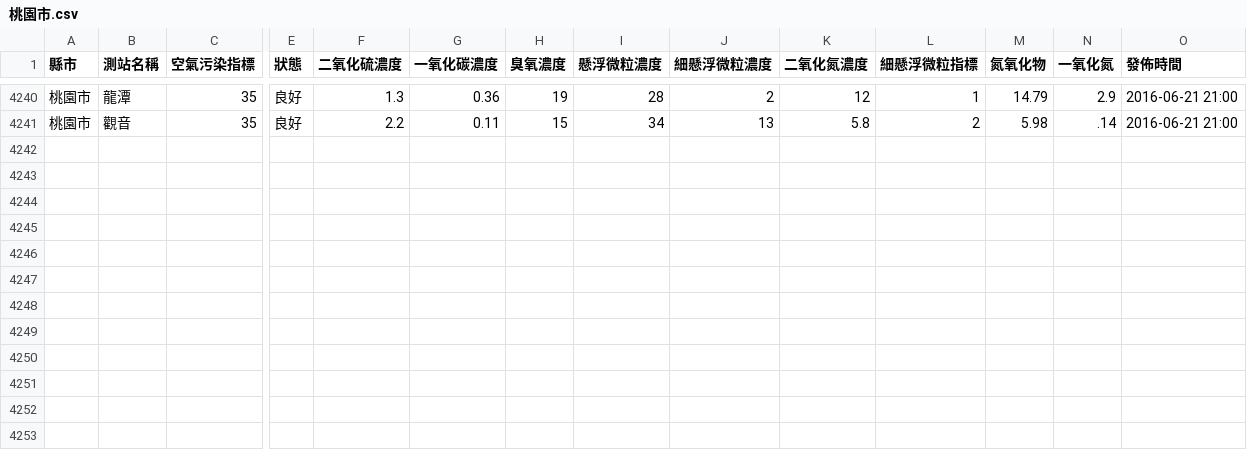
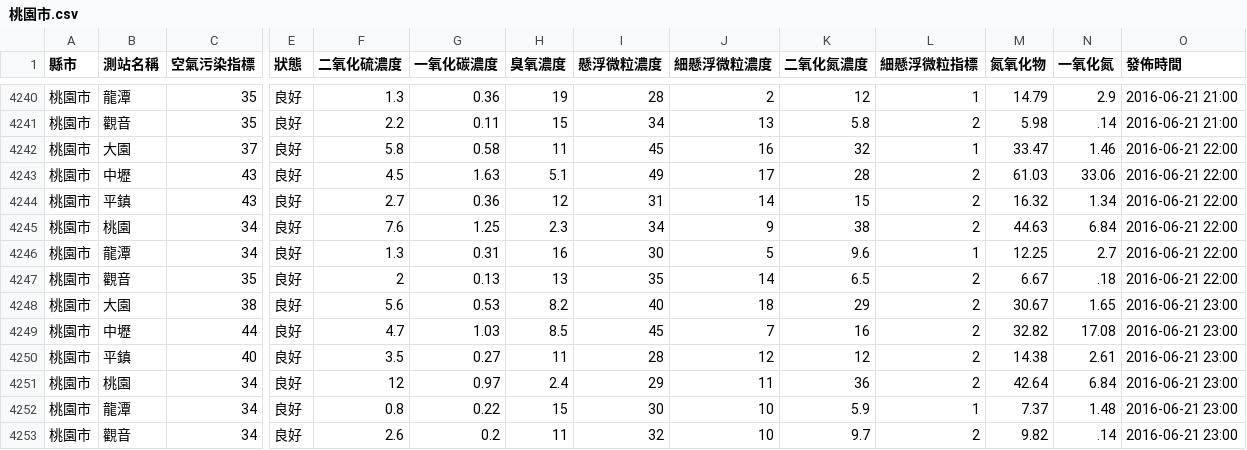
Before and after one commit to HarrisQs/AirPollutionCrawler, a CSV file: Data/桃園市.csv, drawn as a sheet; only a part is shown, gaps mark what is left out; rows hold the shown columns only; the diff names each change by its address in the sheet, - before the commit and + after, or states it on an @@ line.

```diff
--- a/Data/桃園市.csv
+++ b/Data/桃園市.csv
+row 4242: 桃園市 | 大園 | 37 | 良好 | 5.8 | 0.58 | 11 | 45 | 16 | 32 | 1 | 33.47 | 1.46 | 2016-06-21 22:00
+row 4243: 桃園市 | 中壢 | 43 | 良好 | 4.5 | 1.63 | 5.1 | 49 | 17 | 28 | 2 | 61.03 | 33.06 | 2016-06-21 22:00
+row 4244: 桃園市 | 平鎮 | 43 | 良好 | 2.7 | 0.36 | 12 | 31 | 14 | 15 | 2 | 16.32 | 1.34 | 2016-06-21 22:00
+row 4245: 桃園市 | 桃園 | 34 | 良好 | 7.6 | 1.25 | 2.3 | 34 | 9 | 38 | 2 | 44.63 | 6.84 | 2016-06-21 22:00
+row 4246: 桃園市 | 龍潭 | 34 | 良好 | 1.3 | 0.31 | 16 | 30 | 5 | 9.6 | 1 | 12.25 | 2.7 | 2016-06-21 22:00
+row 4247: 桃園市 | 觀音 | 35 | 良好 | 2 | 0.13 | 13 | 35 | 14 | 6.5 | 2 | 6.67 | .18 | 2016-06-21 22:00
+row 4248: 桃園市 | 大園 | 38 | 良好 | 5.6 | 0.53 | 8.2 | 40 | 18 | 29 | 2 | 30.67 | 1.65 | 2016-06-21 23:00
+row 4249: 桃園市 | 中壢 | 44 | 良好 | 4.7 | 1.03 | 8.5 | 45 | 7 | 16 | 2 | 32.82 | 17.08 | 2016-06-21 23:00
+row 4250: 桃園市 | 平鎮 | 40 | 良好 | 3.5 | 0.27 | 11 | 28 | 12 | 12 | 2 | 14.38 | 2.61 | 2016-06-21 23:00
+row 4251: 桃園市 | 桃園 | 34 | 良好 | 12 | 0.97 | 2.4 | 29 | 11 | 36 | 2 | 42.64 | 6.84 | 2016-06-21 23:00
+row 4252: 桃園市 | 龍潭 | 34 | 良好 | 0.8 | 0.22 | 15 | 30 | 10 | 5.9 | 1 | 7.37 | 1.48 | 2016-06-21 23:00
+row 4253: 桃園市 | 觀音 | 34 | 良好 | 2.6 | 0.2 | 11 | 32 | 10 | 9.7 | 2 | 9.82 | .14 | 2016-06-21 23:00
```
Also changed, not shown: Data/新北市.csv, Data/臺中市.csv, 19 other files.
